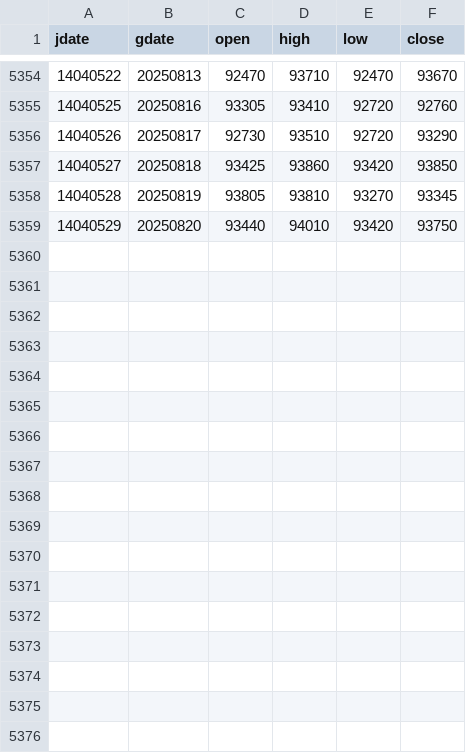
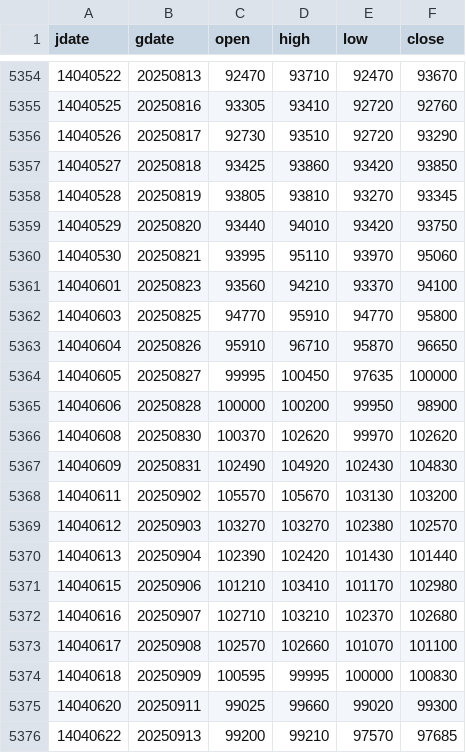
Before and after one commit to m-ahmadi/dollar, a CSV file: data/dollar.csv, drawn as a sheet; only a part is shown, gaps mark what is left out.

Commit message:
data update

```diff
--- a/data/dollar.csv
+++ b/data/dollar.csv
@@ -5359 +5359,18 @@ jdate,gdate,open,high,low,close
 14040529,20250820,93440,94010,93420,93750
+14040530,20250821,93995,95110,93970,95060
+14040601,20250823,93560,94210,93370,94100
+14040603,20250825,94770,95910,94770,95800
+14040604,20250826,95910,96710,95870,96650
+14040605,20250827,99995,100450,97635,100000
+14040606,20250828,100000,100200,99950,98900
+14040608,20250830,100370,102620,99970,102620
+14040609,20250831,102490,104920,102430,104830
+14040611,20250902,105570,105670,103130,103200
+14040612,20250903,103270,103270,102380,102570
+14040613,20250904,102390,102420,101430,101440
+14040615,20250906,101210,103410,101170,102980
+14040616,20250907,102710,103210,102370,102680
+14040617,20250908,102570,102660,101070,101100
+14040618,20250909,100595,99995,100000,100830
+14040620,20250911,99025,99660,99020,99300
+14040622,20250913,99200,99210,97570,97685
```
Also changed, not shown: 5 other files.
